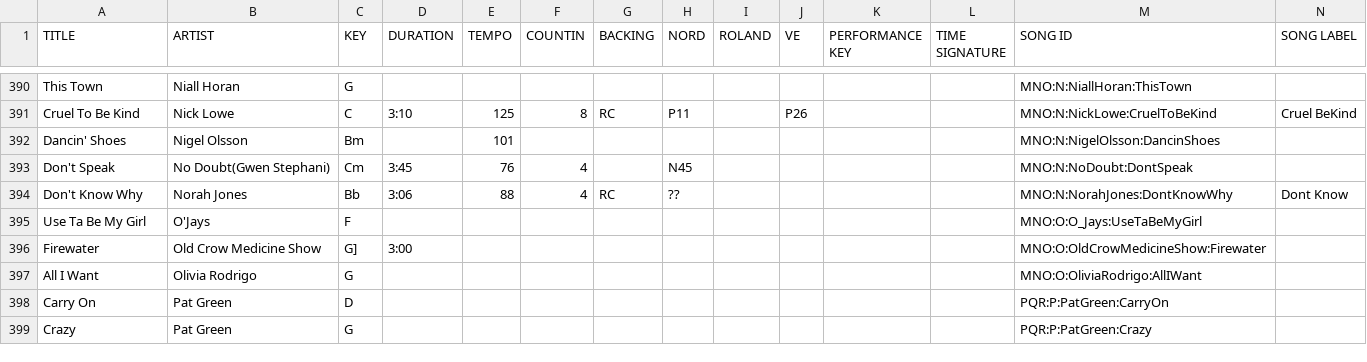
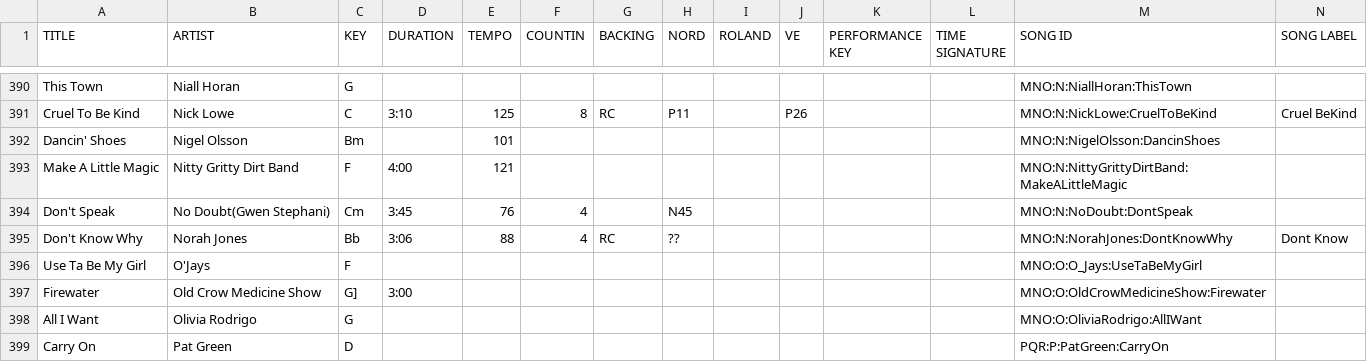
Before and after one commit to scottwdavidson/chordprotools, a CSV file: song-catalog.csv, drawn as a sheet; only a part is shown, gaps mark what is left out; the shorter side is filled out with more unchanged rows; rows hold the shown columns only; the diff names each change by its address in the sheet, - before the commit and + after, or states it on an @@ line.

```diff
--- a/song-catalog.csv
+++ b/song-catalog.csv
+row 393: Make A Little Magic | Nitty Gritty Dirt Band | F | 4:00 | 121 |  |  |  |  |  |  |  | MNO:N:NittyGrittyDirtBand:MakeALittleMagic
```
Also changed, not shown: 1 other file.
